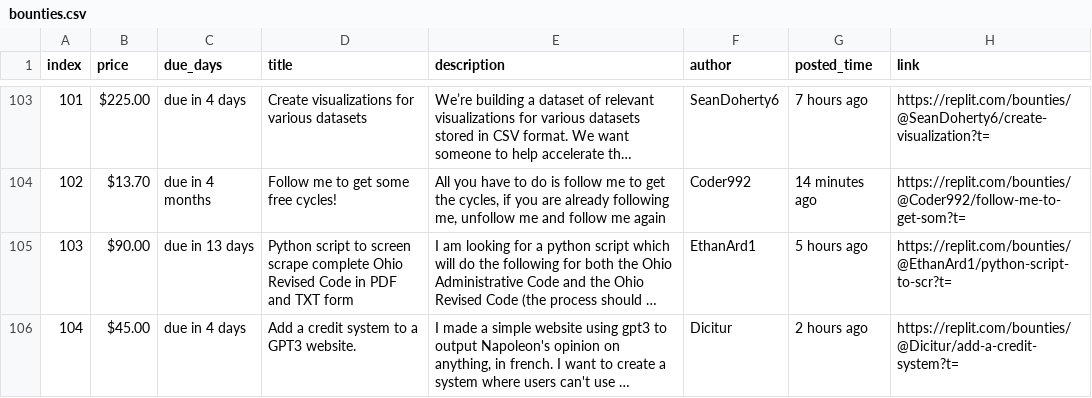
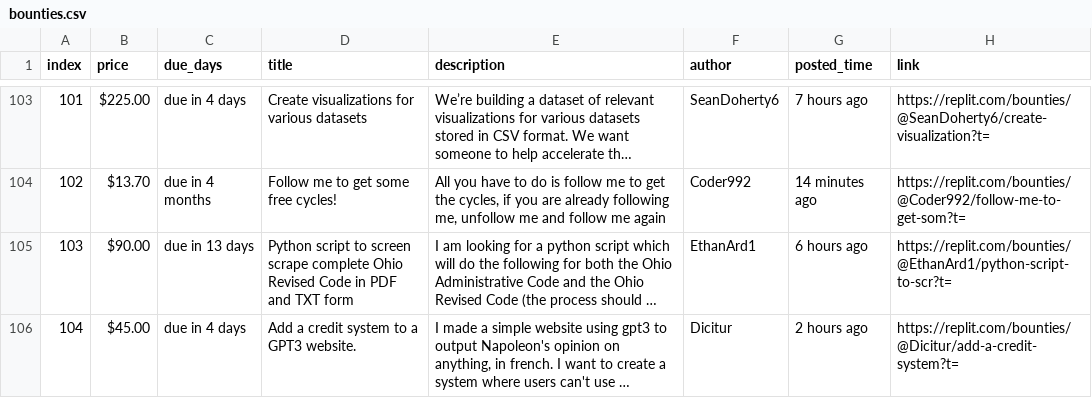
Before and after one commit to YazidKurdi/Replit-bounty-scraper, a CSV file: bounties.csv, drawn as a sheet; only a part is shown, gaps mark what is left out; long unchanged cells end in …; the diff names each change by its address in the sheet, - before the commit and + after, or states it on an @@ line.

```diff
--- a/bounties.csv
+++ b/bounties.csv
-G105 (posted_time): 5 hours ago
+G105 (posted_time): 6 hours ago
```
Also changed, not shown: 1 other file.
